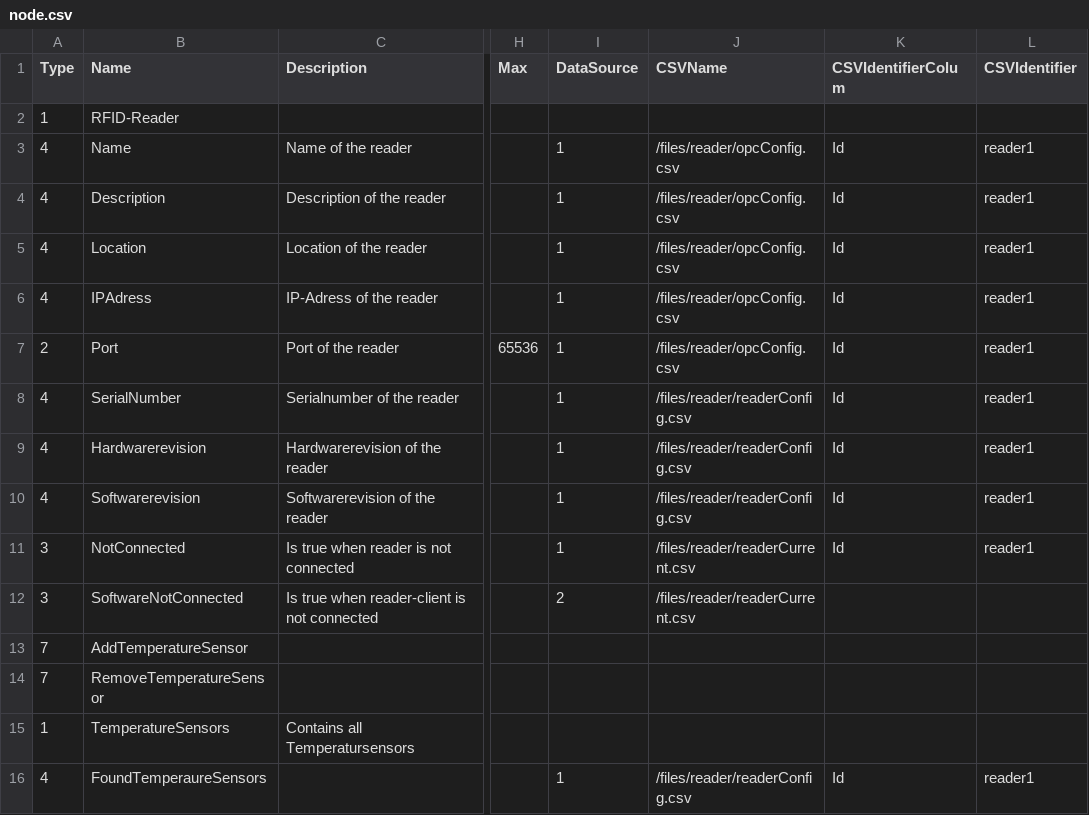
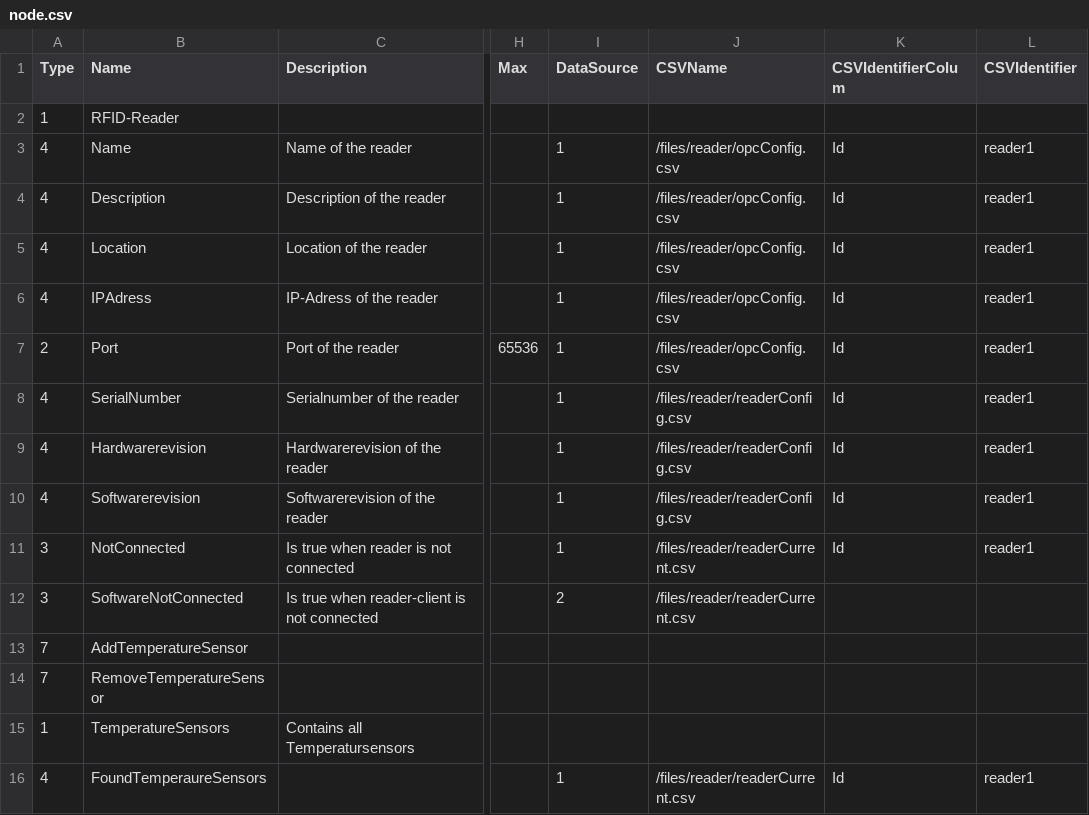
Before and after one commit to MurtiC/multicom, a CSV file: files/server/node.csv, drawn as a sheet; only a part is shown, gaps mark what is left out; the diff names each change by its address in the sheet, - before the commit and + after, or states it on an @@ line.

Commit message:
setReaderConnectionState() bug fixed: Namen angepasst, prüfen ob schon erstellt

```diff
--- a/files/server/node.csv
+++ b/files/server/node.csv
-J16 (CSVName): /files/reader/readerConfig.csv
+J16 (CSVName): /files/reader/readerCurrent.csv
```
Also changed, not shown: 1 other file.
